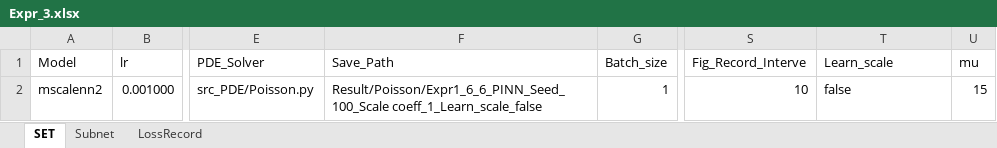
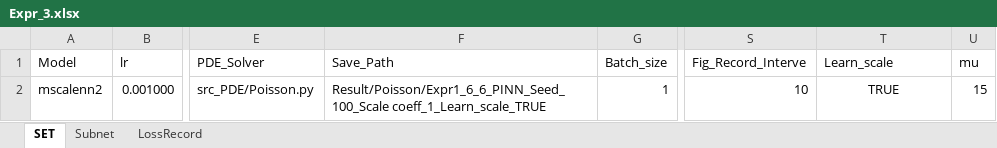
Before and after one commit to liangaomng/lulu_ms, an Excel workbook: EXPRS/Poisson/Expr2d_1_6/Poisson_Seed_Scale_Expr1_6_6/Expr_3.xlsx, sheet SET, drawn as a sheet; only a part is shown, gaps mark what is left out; values as stored, in another font and other column widths than the file's, no borders; the diff names each change by its address in the sheet, - before the commit and + after, or states it on an @@ line.

```diff
--- a/EXPRS/Poisson/Expr2d_1_6/Poisson_Seed_Scale_Expr1_6_6/Expr_3.xlsx (sheet SET)
+++ b/EXPRS/Poisson/Expr2d_1_6/Poisson_Seed_Scale_Expr1_6_6/Expr_3.xlsx (sheet SET)
-F2 (Save_Path): Result/Poisson/Expr1_6_6_PINN_Seed_100_Scale coeff_1_Learn_scale_false
+F2 (Save_Path): Result/Poisson/Expr1_6_6_PINN_Seed_100_Scale coeff_1_Learn_scale_TRUE
-T2 (Learn_scale): false
+T2 (Learn_scale): TRUE
-T2 alignment: left
+T2 alignment: center
```
Also changed, not shown: EXPRS/Poisson/Expr2d_1_6/Poisson_Seed_Scale_Expr1_6_1/Expr_1.xlsx, EXPRS/Poisson/Expr2d_1_6/Poisson_Seed_Scale_Expr1_6_1/Expr_3.xlsx, 13 other files.
